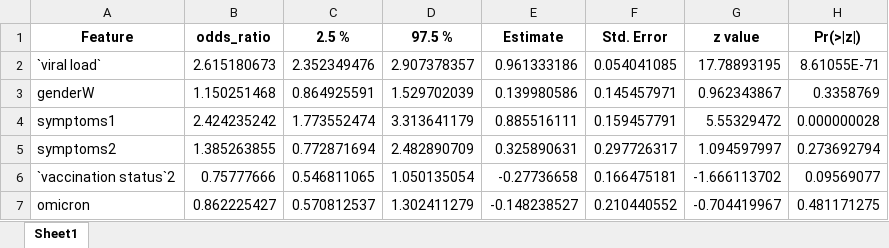
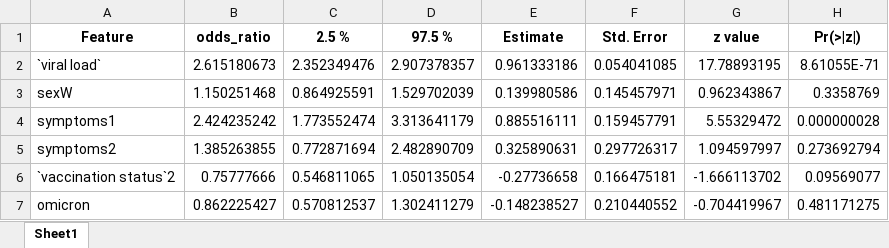
Before and after one commit to AlexGa/SARS-CoV-2-Antigen-Rapid-Detection-Tests, an Excel workbook: results/lasso_test_results/lasso_coefs_odds_ratios.xlsx, sheet Sheet1, drawn as a sheet; values as stored, in another font and other column widths than the file's, no borders; the diff names each change by its address in the sheet, - before the commit and + after, or states it on an @@ line.

```diff
--- a/results/lasso_test_results/lasso_coefs_odds_ratios.xlsx (sheet Sheet1)
+++ b/results/lasso_test_results/lasso_coefs_odds_ratios.xlsx (sheet Sheet1)
-A3 (Feature): genderW
+A3 (Feature): sexW
```
Also changed, not shown: results/lasso_symptoms/lasso_coefs_odds_ratios.xlsx, results/lasso_symptoms/sample_sizes_for_features.xlsx, 34 other files.
